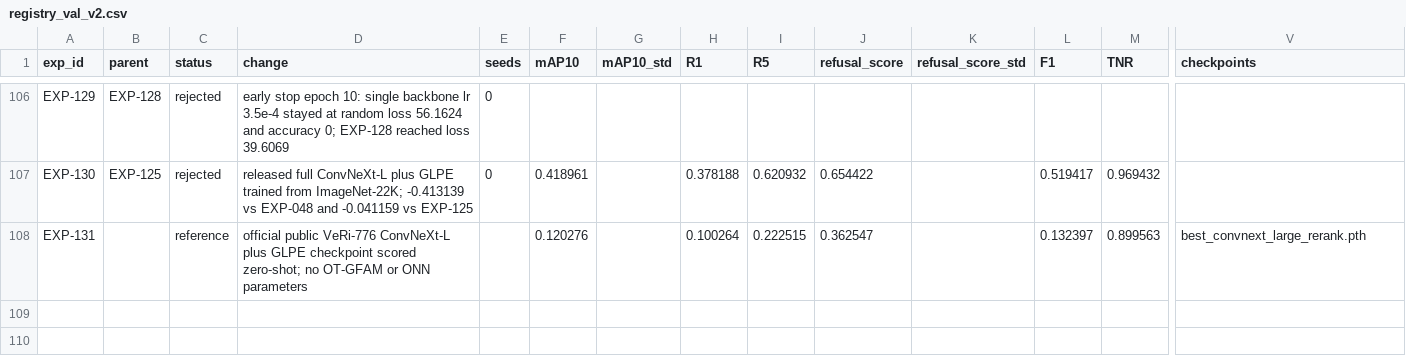
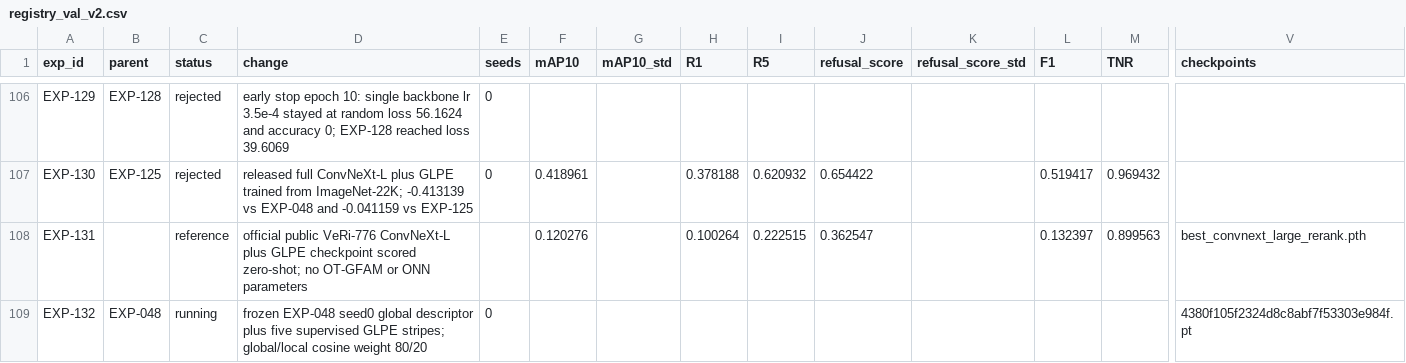
Before and after one commit to chrizantona/yslfalcon, a CSV file: experiments/registry_val_v2.csv, drawn as a sheet; only a part is shown, gaps mark what is left out; rows hold the shown columns only; the diff names each change by its address in the sheet, - before the commit and + after, or states it on an @@ line.

Commit message:
Add frozen GLPE ablation for ConvNeXt

```diff
--- a/experiments/registry_val_v2.csv
+++ b/experiments/registry_val_v2.csv
+row 109: EXP-132 | EXP-048 | running | frozen EXP-048 seed0 global descriptor plus five supervised GLPE stripes; global/local cosine weight 80/20 | 0 |  |  |  |  |  |  |  |  | 4380f105f2324d8c8abf7f53303e984f.pt
```
Also changed, not shown: 7 other files.
